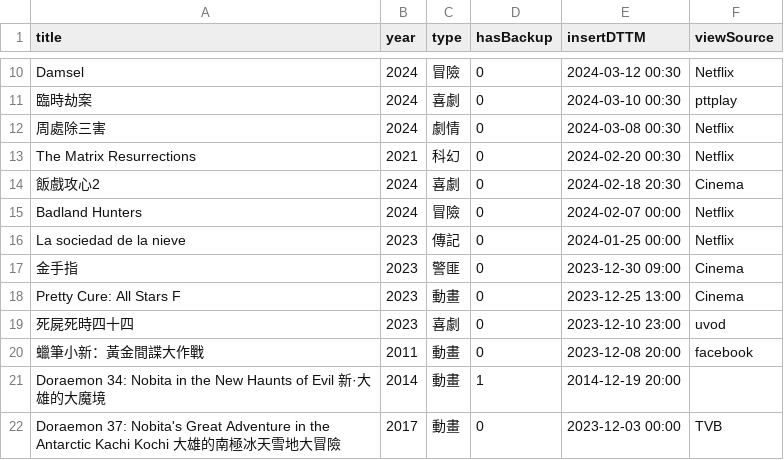
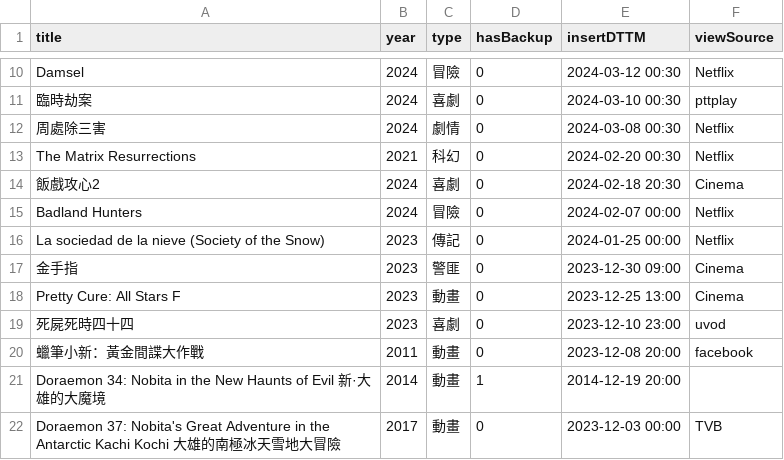
Before and after one commit to faichun/myapps, a CSV file: movie/MyMovie.csv, drawn as a sheet; only a part is shown, gaps mark what is left out.

Commit message:
Update MyMovie.csv

```diff
--- a/movie/MyMovie.csv
+++ b/movie/MyMovie.csv
@@ -15,3 +15,3 @@ The Matrix Resurrections,2021,科幻,0,2024-02-20 00:30,Netflix
 Badland Hunters,2024,冒險,0,2024-02-07 00:00,Netflix
-La sociedad de la nieve,2023,傳記,0,2024-01-25 00:00,Netflix
+La sociedad de la nieve (Society of the Snow),2023,傳記,0,2024-01-25 00:00,Netflix
 金手指,2023,警匪,0,2023-12-30 09:00,Cinema
```
